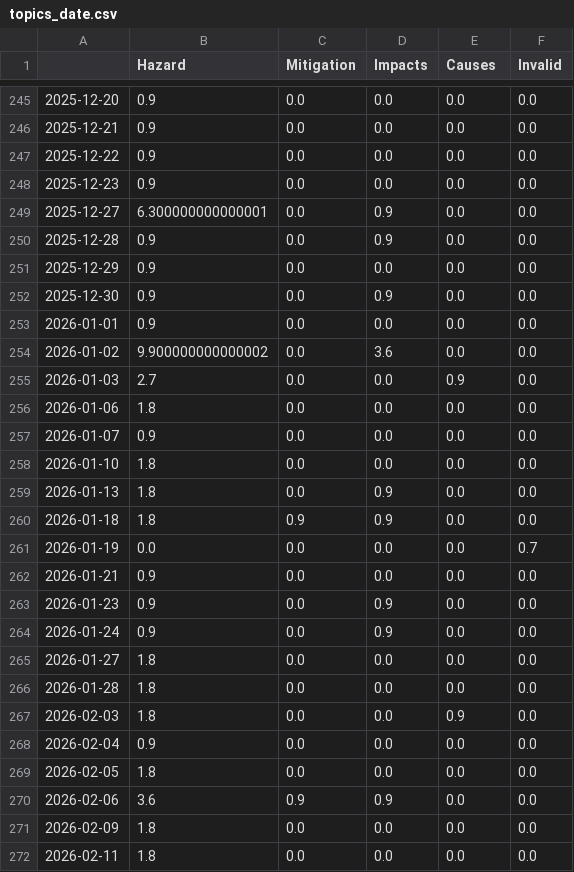
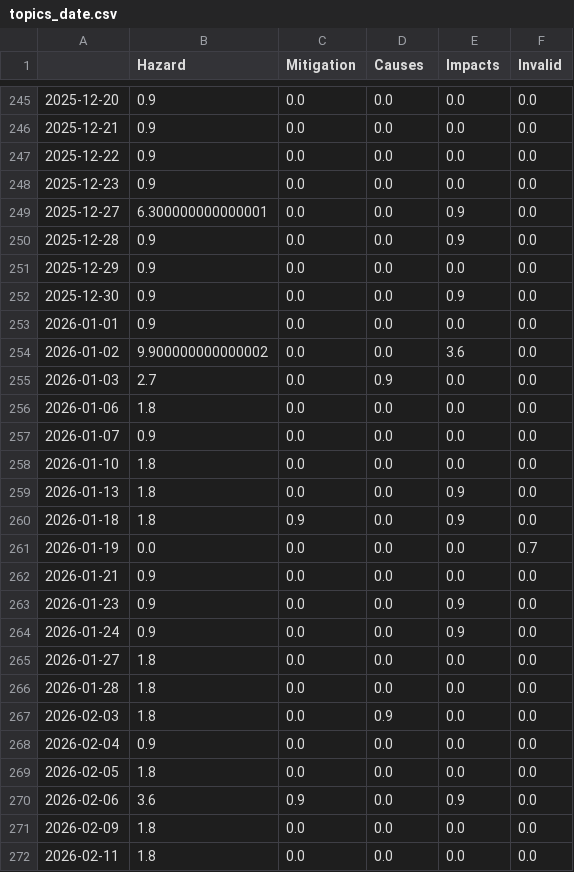
Before and after one commit to marcol95-news/earthquakeiscoming, a CSV file: csv/topics_date.csv, drawn as a sheet; only a part is shown, gaps mark what is left out; the diff covers the shown part only.

```diff
--- a/csv/topics_date.csv
+++ b/csv/topics_date.csv
@@ -1 +1 @@
-,Hazard,Mitigation,Impacts,Causes,Invalid
+,Hazard,Mitigation,Causes,Impacts,Invalid
@@ -248,9 +248,9 @@
 2025-12-23,0.9,0.0,0.0,0.0,0.0
-2025-12-27,6.300000000000001,0.0,0.9,0.0,0.0
-2025-12-28,0.9,0.0,0.9,0.0,0.0
+2025-12-27,6.300000000000001,0.0,0.0,0.9,0.0
+2025-12-28,0.9,0.0,0.0,0.9,0.0
 2025-12-29,0.9,0.0,0.0,0.0,0.0
-2025-12-30,0.9,0.0,0.9,0.0,0.0
+2025-12-30,0.9,0.0,0.0,0.9,0.0
 2026-01-01,0.9,0.0,0.0,0.0,0.0
-2026-01-02,9.900000000000002,0.0,3.6,0.0,0.0
-2026-01-03,2.7,0.0,0.0,0.9,0.0
+2026-01-02,9.900000000000002,0.0,0.0,3.6,0.0
+2026-01-03,2.7,0.0,0.9,0.0,0.0
 2026-01-06,1.8,0.0,0.0,0.0,0.0
@@ -258,14 +258,14 @@
 2026-01-10,1.8,0.0,0.0,0.0,0.0
-2026-01-13,1.8,0.0,0.9,0.0,0.0
-2026-01-18,1.8,0.9,0.9,0.0,0.0
+2026-01-13,1.8,0.0,0.0,0.9,0.0
+2026-01-18,1.8,0.9,0.0,0.9,0.0
 2026-01-19,0.0,0.0,0.0,0.0,0.7
 2026-01-21,0.9,0.0,0.0,0.0,0.0
-2026-01-23,0.9,0.0,0.9,0.0,0.0
-2026-01-24,0.9,0.0,0.9,0.0,0.0
+2026-01-23,0.9,0.0,0.0,0.9,0.0
+2026-01-24,0.9,0.0,0.0,0.9,0.0
 2026-01-27,1.8,0.0,0.0,0.0,0.0
 2026-01-28,1.8,0.0,0.0,0.0,0.0
-2026-02-03,1.8,0.0,0.0,0.9,0.0
+2026-02-03,1.8,0.0,0.9,0.0,0.0
 2026-02-04,0.9,0.0,0.0,0.0,0.0
 2026-02-05,1.8,0.0,0.0,0.0,0.0
-2026-02-06,3.6,0.9,0.9,0.0,0.0
+2026-02-06,3.6,0.9,0.0,0.9,0.0
 2026-02-09,1.8,0.0,0.0,0.0,0.0
```
Also changed, not shown: 51 edited cells elsewhere in this file, 5 other files.
